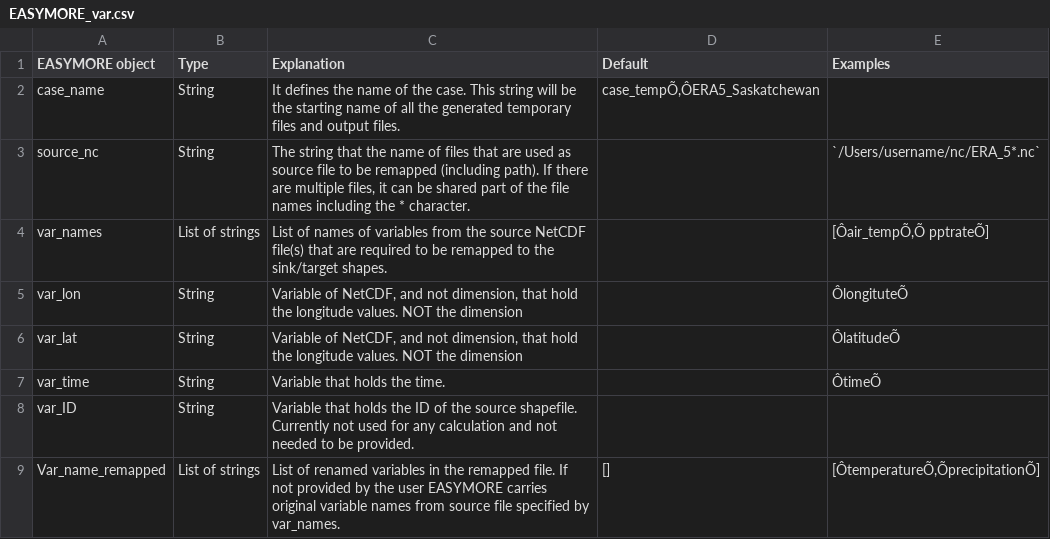
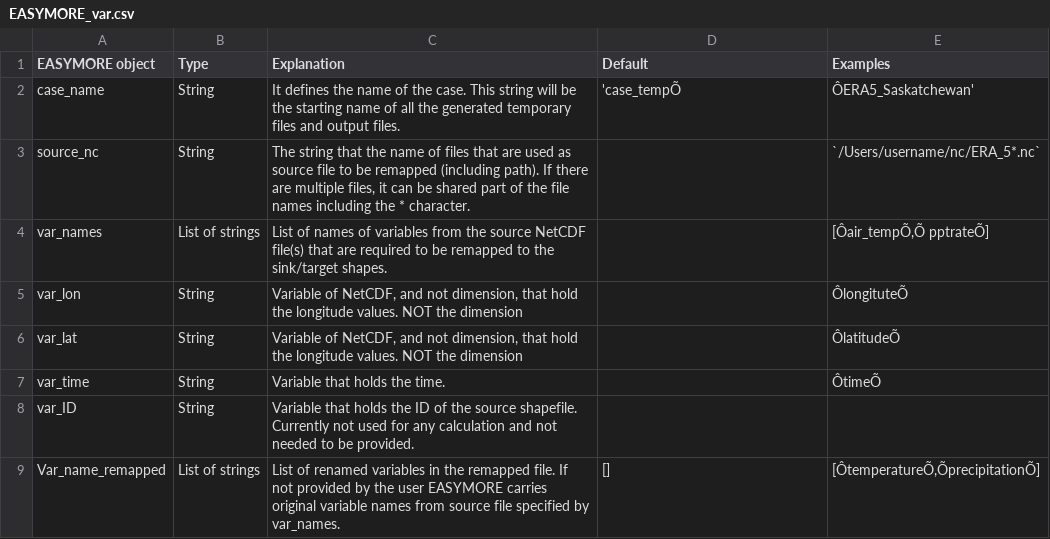
Before and after one commit to ShervanGharari/EASYMORE, a CSV file: EASYMORE_var.csv, drawn as a sheet; only a part is shown.

Commit message:
Update EASYMORE_var.csv

```diff
--- a/EASYMORE_var.csv
+++ b/EASYMORE_var.csv
@@ -1,3 +1,3 @@
 EASYMORE  object,Type,Explanation,Default,Examples
-case_name,String,It defines the name of the case. This string will be the starting name of all the generated temporary files and output files.,"case_tempÕ,ÔERA5_Saskatchewan"
+case_name,String,It defines the name of the case. This string will be the starting name of all the generated temporary files and output files.,'case_tempÕ,ÔERA5_Saskatchewan'
 source_nc,String,"The string that the name of files that are used as source file to be remapped (including path). If there are multiple files, it can be shared part of the file names including the * character. ",,`/Users/username/nc/ERA_5*.nc`
```
